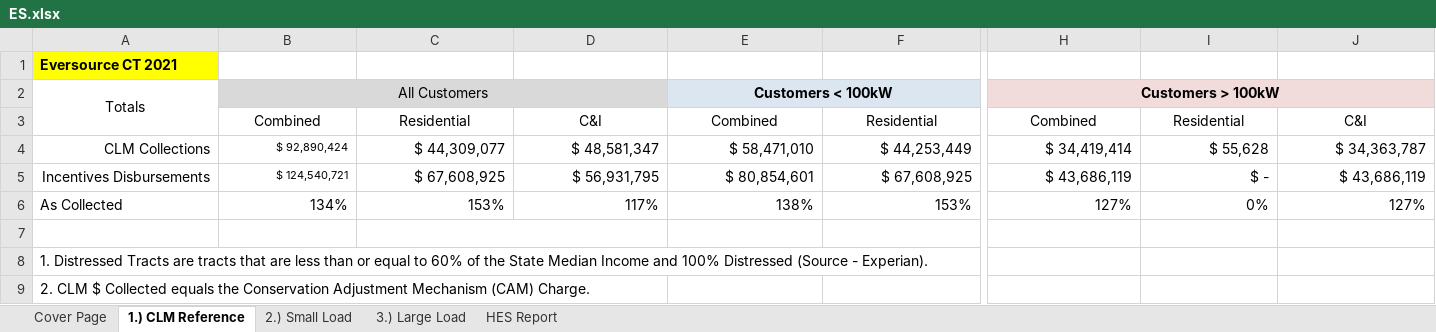
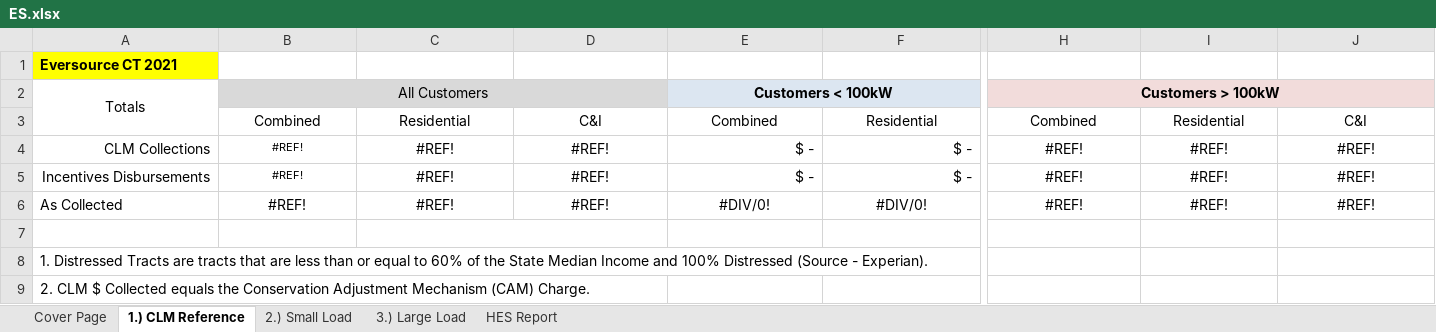
Before and after one commit to sabrina-xie/CLMEDR, an Excel workbook: 2021/ES.xlsx, sheet 1.) CLM Reference, drawn as a sheet; only a part is shown, gaps mark what is left out; values as stored, in another font and other column widths than the file's, no borders; the diff covers the shown part only; the diff names each change by its address in the sheet, - before the commit and + after, or states it on an @@ line.

```diff
--- a/2021/ES.xlsx (sheet 1.) CLM Reference)
+++ b/2021/ES.xlsx (sheet 1.) CLM Reference)
-B4: $ 92,890,424
+B4: #REF!
-B4:D5 alignment: right
+B4:D5 alignment: center
-C4: $ 44,309,077
+C4: #REF!
-D4: $ 48,581,347
+D4: #REF!
-E4: $ 58,471,010
+E4: $ -
-F4: $ 44,253,449
+F4: $ -
-H4: $ 34,419,414
+H4: #REF!
-H4:J5 alignment: right
+H4:J5 alignment: center
-I4: $ 55,628
+I4: #REF!
-J4: $ 34,363,787
+J4: #REF!
-B5: $ 124,540,721
+B5: #REF!
-C5: $ 67,608,925
+C5: #REF!
-D5: $ 56,931,795
+D5: #REF!
-E5: $ 80,854,601
+E5: $ -
-F5: $ 67,608,925
+F5: $ -
-H5: $ 43,686,119
+H5: #REF!
-I5: $ -
+I5: #REF!
-J5: $ 43,686,119
+J5: #REF!
-B6: 134%
+B6: #REF!
-B6:J6 alignment: right
+B6:J6 alignment: center
-C6: 153%
+C6: #REF!
-D6: 117%
+D6: #REF!
-E6: 138%
+E6: #DIV/0!
-F6: 153%
+F6: #DIV/0!
-H6: 127%
+H6: #REF!
-I6: 0%
+I6: #REF!
-J6: 127%
+J6: #REF!
```
Also changed, not shown: 3 edited cells and cell formats elsewhere in this sheet, sheet HES Report, sheet 2.) Small Load, sheet 3.) Large Load, formulas that keep their value, 11 other files.
